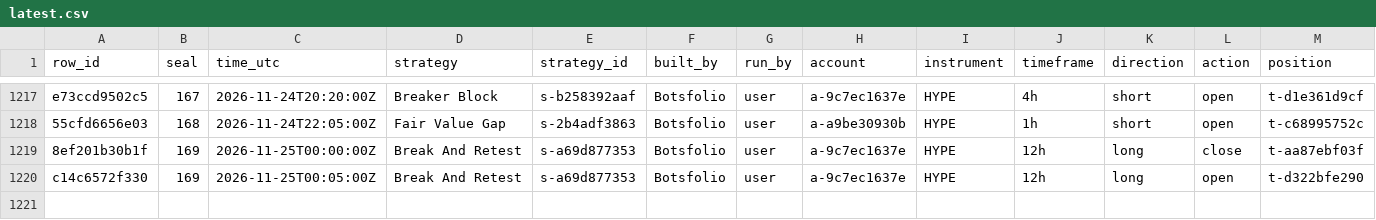
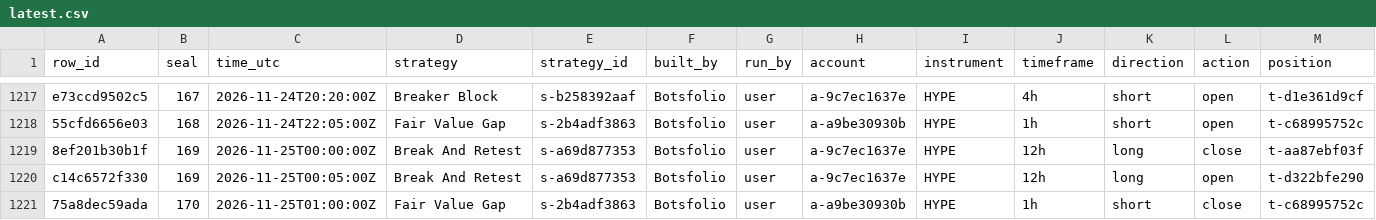
Before and after one commit to Botsfolio/trading-records, a CSV file: crypto-perpetual/latest.csv, drawn as a sheet; only a part is shown, gaps mark what is left out; rows hold the shown columns only; the diff names each change by its address in the sheet, - before the commit and + after, or states it on an @@ line.

```diff
--- a/crypto-perpetual/latest.csv
+++ b/crypto-perpetual/latest.csv
+row 1221: 75a8dec59ada | 170 | 2026-11-25T01:00:00Z | Fair Value Gap | s-2b4adf3863 | Botsfolio | user | a-a9be30930b | HYPE | 1h | short | close | t-c68995752c
```
Also changed, not shown: battle/latest.csv, gpt-battle/latest.csv, 7 other files.
